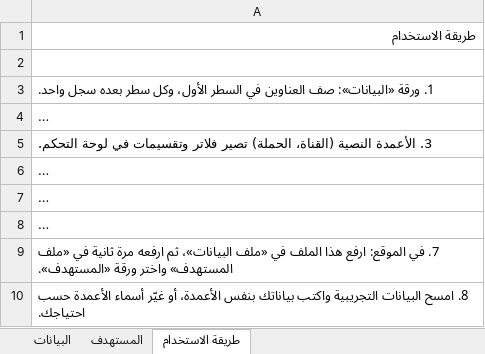
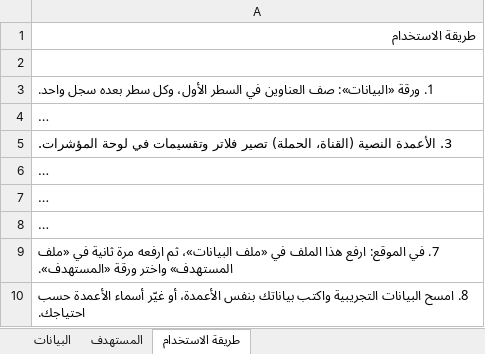
Before and after one commit to muniraalarbash-pixel/dashboard, an Excel workbook: assets/templates/template-marketing.xlsx, sheet طريقة الاستخدام, drawn as a sheet; long unchanged cells end in …; values as stored, in another font and other column widths than the file's, no borders; the diff names each change by its address in the sheet, - before the commit and + after, or states it on an @@ line.

```diff
--- a/assets/templates/template-marketing.xlsx (sheet طريقة الاستخدام)
+++ b/assets/templates/template-marketing.xlsx (sheet طريقة الاستخدام)
-A5: …في لوحة التحكم.
+A5: …في لوحة المؤشرات.
```
Also changed, not shown: assets/templates/template-sales.xlsx, 11 other files.
